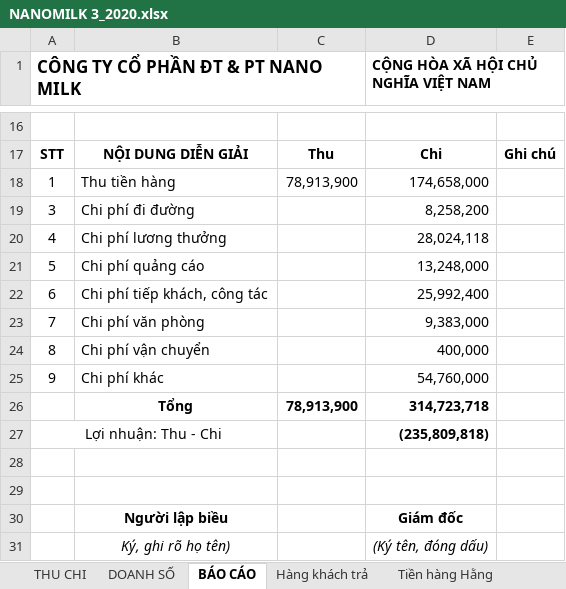
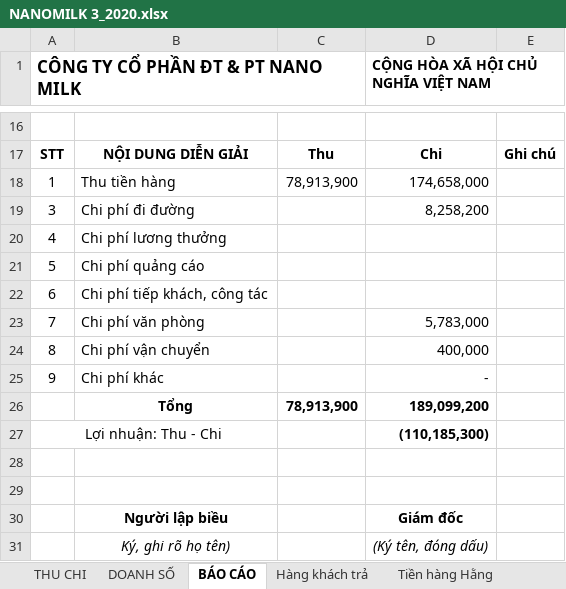
Before and after one commit to lexusna98/HangWorkspace, an Excel workbook: KẾ TOÁN - THÁI HẰNG/Báo cáo/EXCEL/NANOMILK 3_2020.xlsx, sheet BÁO CÁO, drawn as a sheet; only a part is shown, gaps mark what is left out; values as stored, in another font and other column widths than the file's, no borders; the diff names each change by its address in the sheet, - before the commit and + after, or states it on an @@ line.

```diff
--- a/KẾ TOÁN - THÁI HẰNG/Báo cáo/EXCEL/NANOMILK 3_2020.xlsx (sheet BÁO CÁO)
+++ b/KẾ TOÁN - THÁI HẰNG/Báo cáo/EXCEL/NANOMILK 3_2020.xlsx (sheet BÁO CÁO)
-D20: 28,024,118
+D20: (empty)
-D21: 13,248,000
+D21: (empty)
-D22: 25,992,400
+D22: (empty)
-D23: 9,383,000
+D23: 5,783,000
-D25: 54,760,000
+D25: -
-D26: 314,723,718
+D26: 189,099,200
-D27: (235,809,818)
+D27: (110,185,300)
```
Also changed, not shown: sheet THU CHI, formulas that keep their value, hidden cells, KẾ TOÁN - THÁI HẰNG/CÔNG NỢ/Đại Lý nhất nhất/Doanh thu.xlsx.
